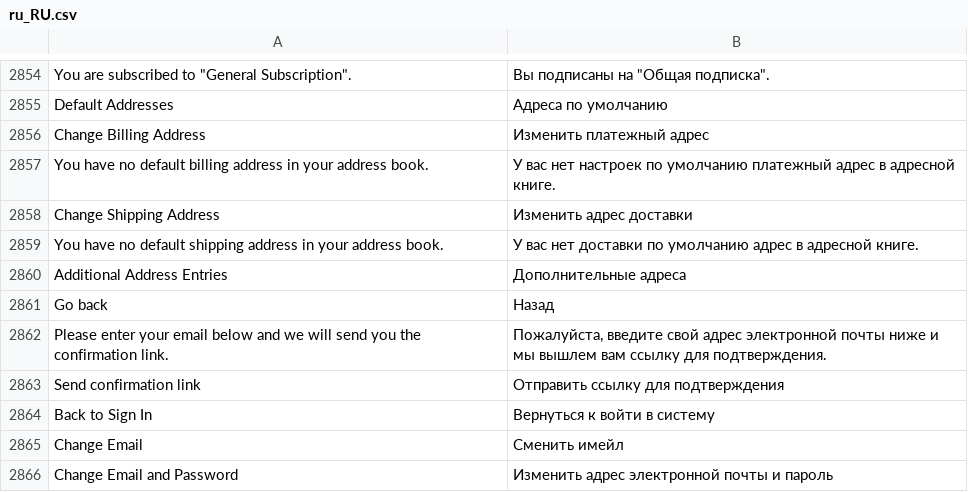
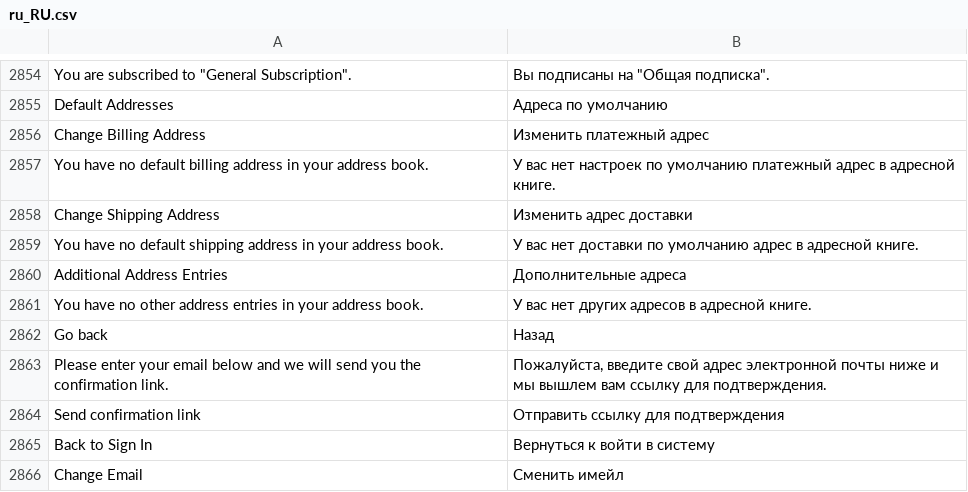
Before and after one commit to magento-l10n/language-ru_RU, a CSV file: ru_RU.csv, drawn as a sheet; only a part is shown, gaps mark what is left out; the shorter side is filled out with more unchanged rows; the diff names each change by its address in the sheet, - before the commit and + after, or states it on an @@ line.

Commit message:
Updating translations from Crowdin.

```diff
--- a/ru_RU.csv
+++ b/ru_RU.csv
+row 2861: You have no other address entries in your address book. | У вас нет других адресов в адресной книге.
```
Also changed, not shown: 1 other file.
